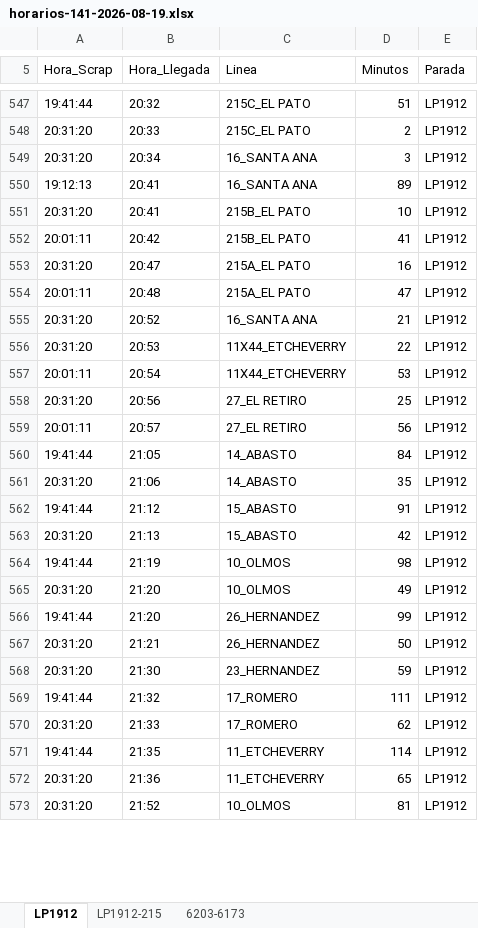
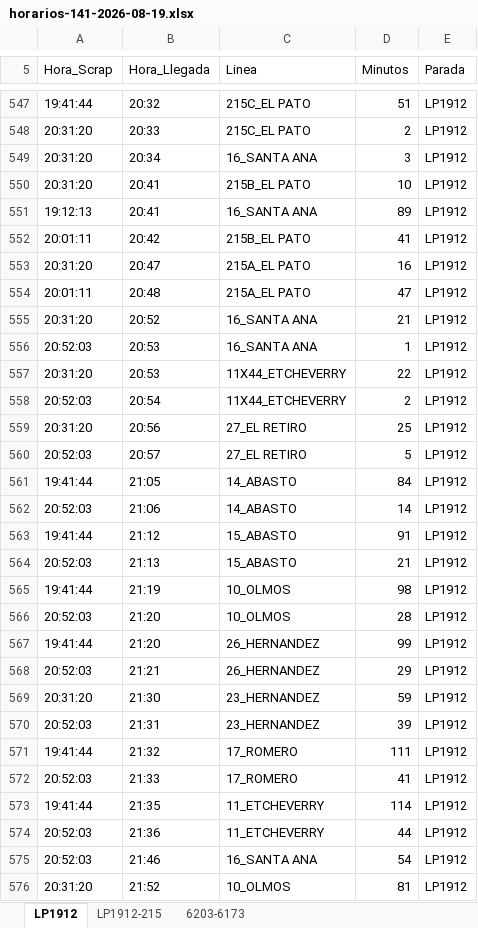
Before and after one commit to palomac00/recolector-cuadradoapp, an Excel workbook: data/horarios-141-2026-08-19.xlsx, sheet LP1912, drawn as a sheet; only a part is shown, gaps mark what is left out; values as stored, in another font and other column widths than the file's, no borders; addresses are those after the commit; the diff covers the shown part only; the diff names each change by its address in the sheet, - before the commit and + after, or states it on an @@ line.

```diff
--- a/data/horarios-141-2026-08-19.xlsx (sheet LP1912)
+++ b/data/horarios-141-2026-08-19.xlsx (sheet LP1912)
@@ row 551 moved to row 550: 20:31:20 @@
+row 556: 20:52:03 | 20:53 | 16_SANTA ANA | 1 | LP1912
-A558 (Hora_Scrap): 20:01:11
+A558 (Hora_Scrap): 20:52:03
-D558 (Minutos): 53
+D558 (Minutos): 2
-A560 (Hora_Scrap): 20:01:11
+A560 (Hora_Scrap): 20:52:03
-D560 (Minutos): 56
+D560 (Minutos): 5
-A562 (Hora_Scrap): 20:31:20
+A562 (Hora_Scrap): 20:52:03
-D562 (Minutos): 35
+D562 (Minutos): 14
-A564 (Hora_Scrap): 20:31:20
+A564 (Hora_Scrap): 20:52:03
-D564 (Minutos): 42
+D564 (Minutos): 21
-A566 (Hora_Scrap): 20:31:20
+A566 (Hora_Scrap): 20:52:03
-D566 (Minutos): 49
+D566 (Minutos): 28
-A568 (Hora_Scrap): 20:31:20
+A568 (Hora_Scrap): 20:52:03
-D568 (Minutos): 50
+D568 (Minutos): 29
+row 570: 20:52:03 | 21:31 | 23_HERNANDEZ | 39 | LP1912
-A572 (Hora_Scrap): 20:31:20
+A572 (Hora_Scrap): 20:52:03
-D572 (Minutos): 62
+D572 (Minutos): 41
-A574 (Hora_Scrap): 20:31:20
+A574 (Hora_Scrap): 20:52:03
-D574 (Minutos): 65
+D574 (Minutos): 44
+row 575: 20:52:03 | 21:46 | 16_SANTA ANA | 54 | LP1912
```
Also changed, not shown: 5 added rows, 54 moved rows and 6 edited cells elsewhere in this sheet, sheet 6203-6173, sheet LP1912-215.
